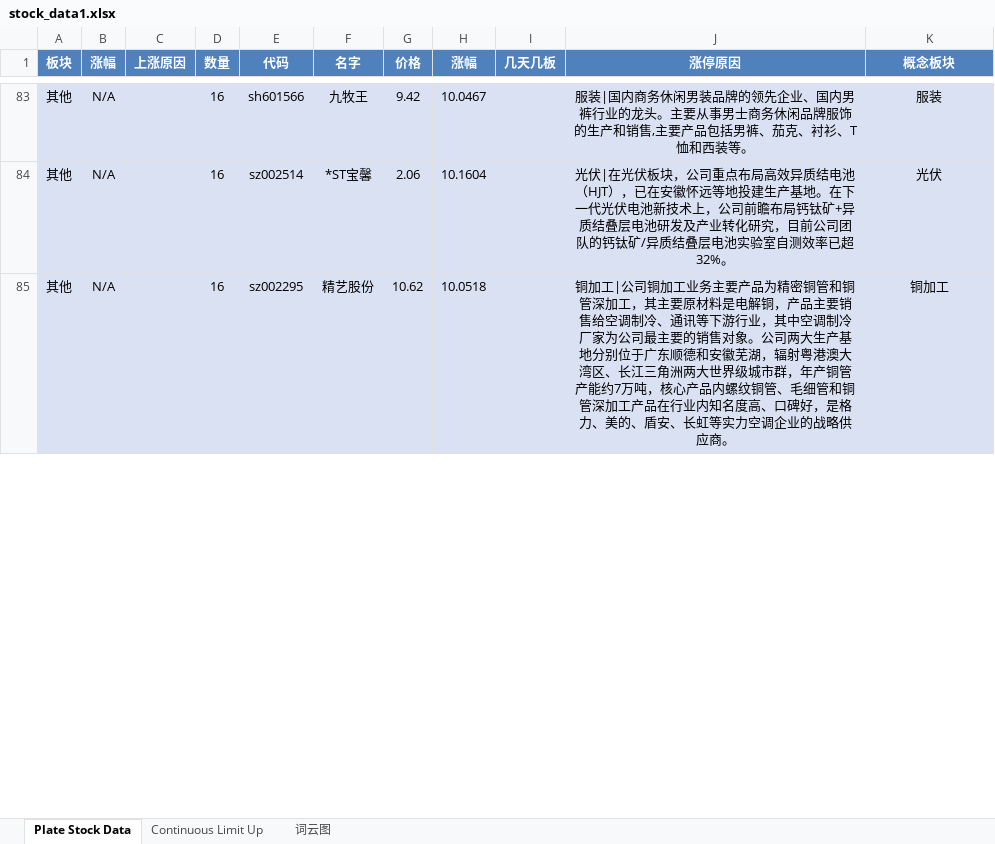
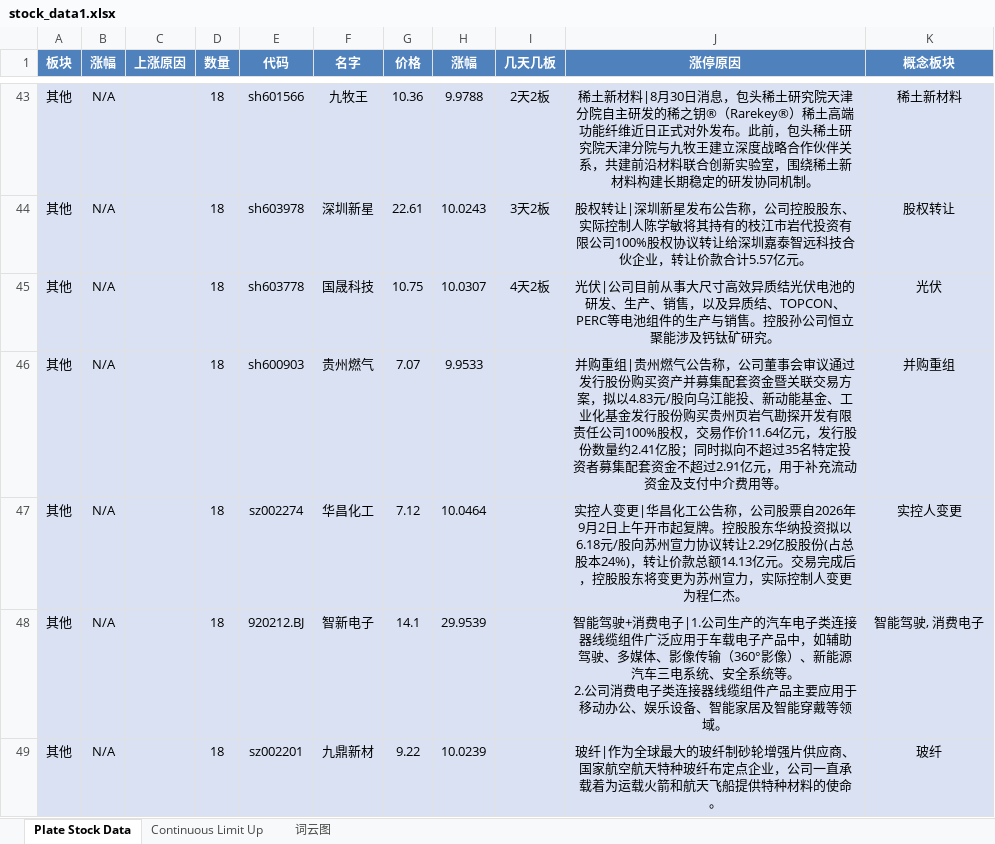
Before and after one commit to mengkai666/tag_wordcloud, an Excel workbook: stock_data1.xlsx, sheet Plate Stock Data, drawn as a sheet; only a part is shown, gaps mark what is left out; values as stored, in another font and other column widths than the file's, no borders; removed rows and columns are numbered as before the commit, all else as after; ↵ is a line break in a cell; the diff covers the shown part only; the diff names each change by its address in the sheet, - before the commit and + after, or states it on an @@ line.

```diff
--- a/stock_data1.xlsx (sheet Plate Stock Data)
+++ b/stock_data1.xlsx (sheet Plate Stock Data)
-D43 (数量): 16
+D43 (数量): 18
-G43 (价格): 9.42
+G43 (价格): 10.36
-H43 (涨幅): 10.0467
+H43 (涨幅): 9.9788
-I43 (几天几板): (empty)
+I43 (几天几板): 2天2板
-J43 (涨停原因): 服装|国内商务休闲男装品牌的领先企业、国内男裤行业的龙头。主要从事男士商务休闲品牌服饰的生产和销售,主要产品包括男裤、茄克、衬衫、T恤和西装等。
+J43 (涨停原因): 稀土新材料|8月30日消息，包头稀土研究院天津分院自主研发的稀之钥®（Rarekey®）稀土高端功能纤维近日正式对外发布。此前，包头稀土研究院天津分院与九牧王建立深度战略合作伙伴关系，共建前沿材料联合创新实验室，围绕稀土新材料构建长期稳定的研发协同机制。
-K43 (概念板块): 服装
+K43 (概念板块): 稀土新材料
+row 44: 其他 | N/A |  | 18 | sh603978 | 深圳新星 | 22.61 | 10.0243 | 3天2板 | 股权转让|深圳新星发布公告称，公司控股股东、实际控制人陈学敏将其持有的枝江市岩代投资有限公司100%股权协议转让给深圳嘉泰智远科技合伙企业，转让价款合计5.57亿元。 | 股权转让
-D45 (数量): 16
+D45 (数量): 18
-E45 (代码): sz002514
+E45 (代码): sh603778
-F45 (名字): *ST宝馨
+F45 (名字): 国晟科技
-G45 (价格): 2.06
+G45 (价格): 10.75
-H45 (涨幅): 10.1604
+H45 (涨幅): 10.0307
-I45 (几天几板): (empty)
+I45 (几天几板): 4天2板
-J45 (涨停原因): 光伏|在光伏板块，公司重点布局高效异质结电池（HJT），已在安徽怀远等地投建生产基地。在下一代光伏电池新技术上，公司前瞻布局钙钛矿+异质结叠层电池研发及产业转化研究，目前公司团队的钙钛矿/异质结叠层电池实验室自测效率已超32%。
+J45 (涨停原因): 光伏|公司目前从事大尺寸高效异质结光伏电池的研发、生产、销售，以及异质结、TOPCON、PERC等电池组件的生产与销售。控股孙公司恒立聚能涉及钙钛矿研究。
-row 85: 其他 | N/A |  | 16 | sz002295 | 精艺股份 | 10.62 | 10.0518 |  | 铜加工|公司铜加工业务主要产品为精密铜管和铜管深加工，其主要原材料是电解铜，产品主要销售给空调制冷、通讯等下游行业，其中空调制冷厂家为公司最主要的销售对象。公司两大生产基地分别位于广东顺德和安徽芜湖，辐射粤港澳大湾区、长江三角洲两大世界级城市群，年产铜管产能约7万吨，核心产品内螺纹铜管、毛细管和铜管深加工产品在行业内知名度高、口碑好，是格力、美的、盾安、长虹等实力空调企业的战略供应商。 | 铜加工
+row 46: 其他 | N/A |  | 18 | sh600903 | 贵州燃气 | 7.07 | 9.9533 |  | 并购重组|贵州燃气公告称，公司董事会审议通过发行股份购买资产并募集配套资金暨关联交易方案，拟以4.83元/股向乌江能投、新动能基金、工业化基金发行股份购买贵州页岩气勘探开发有限责任公司100%股权，交易作价11.64亿元，发行股份数量约2.41亿股；同时拟向不超过35名特定投资者募集配套资金不超过2.91亿元，用于补充流动资金及支付中介费用等。 | 并购重组
+row 47: 其他 | N/A |  | 18 | sz002274 | 华昌化工 | 7.12 | 10.0464 |  | 实控人变更|华昌化工公告称，公司股票自2026年9月2日上午开市起复牌。控股股东华纳投资拟以6.18元/股向苏州宣力协议转让2.29亿股股份(占总股本24%)，转让价款总额14.13亿元。交易完成后，控股股东将变更为苏州宣力，实际控制人变更为程仁杰。 | 实控人变更
+row 48: 其他 | N/A |  | 18 | 920212.BJ | 智新电子 | 14.1 | 29.9539 |  | 智能驾驶+消费电子|1.公司生产的汽车电子类连接器线缆组件广泛应用于车载电子产品中，如辅助驾驶、多媒体、影像传输（360°影像）、新能源汽车三电系统、安全系统等。 ↵ 2.公司消费电子类连接器线缆组件产品主要应用于移动办公、娱乐设备、智能家居及智能穿戴等领域。 | 智能驾驶, 消费电子
+row 49: 其他 | N/A |  | 18 | sz002201 | 九鼎新材 | 9.22 | 10.0239 |  | 玻纤|作为全球最大的玻纤制砂轮增强片供应商、国家航空航天特种玻纤布定点企业，公司一直承载着为运载火箭和航天飞船提供特种材料的使命。 | 玻纤
```
Also changed, not shown: 41 added rows, 77 removed rows and 42 edited cells elsewhere in this sheet, sheet Continuous Limit Up, charts or pictures, HotStock_Top20.xlsx, 2 other files.
